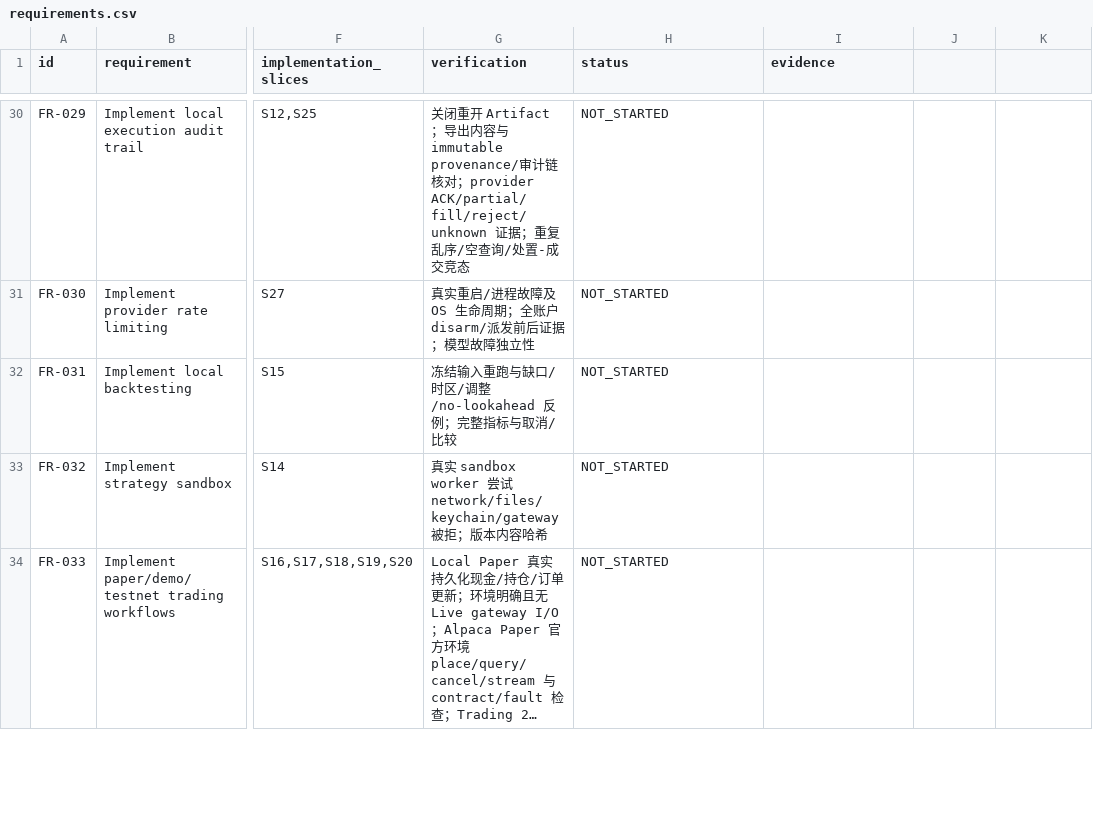
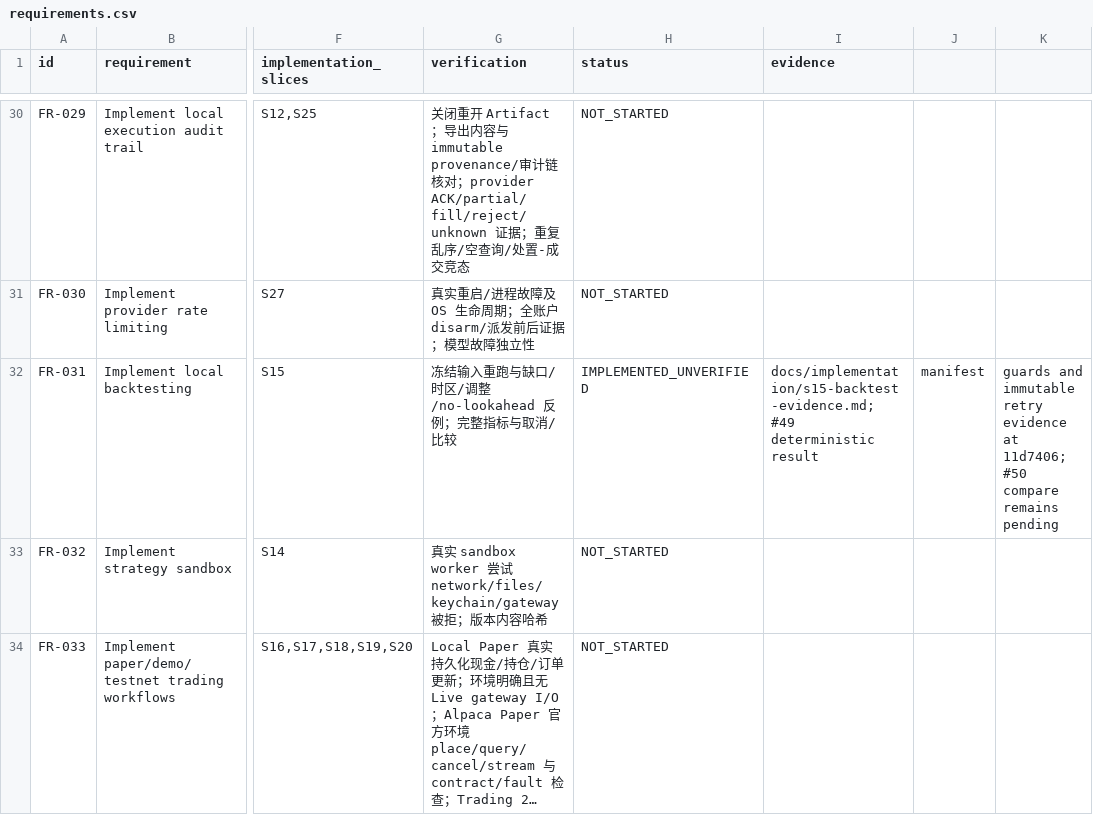
Before and after one commit to kaiqiangh/tradex, a CSV file: docs/implementation/requirements.csv, drawn as a sheet; only a part is shown, gaps mark what is left out; long unchanged cells end in …; the diff covers the shown part only; the diff names each change by its address in the sheet, - before the commit and + after, or states it on an @@ line.

Commit message:
docs: record S15 deterministic result evidence

```diff
--- a/docs/implementation/requirements.csv
+++ b/docs/implementation/requirements.csv
-H32 (status): NOT_STARTED
+H32 (status): IMPLEMENTED_UNVERIFIED
-I32 (evidence): (empty)
+I32 (evidence): docs/implementation/s15-backtest-evidence.md; #49 deterministic result
-J32: (empty)
+J32: manifest
-K32: (empty)
+K32: guards and immutable retry evidence at 11d7406; #50 compare remains pending
```
Also changed, not shown: 8 edited cells elsewhere in this file, docs/implementation/surfaces.csv, 2 other files.
